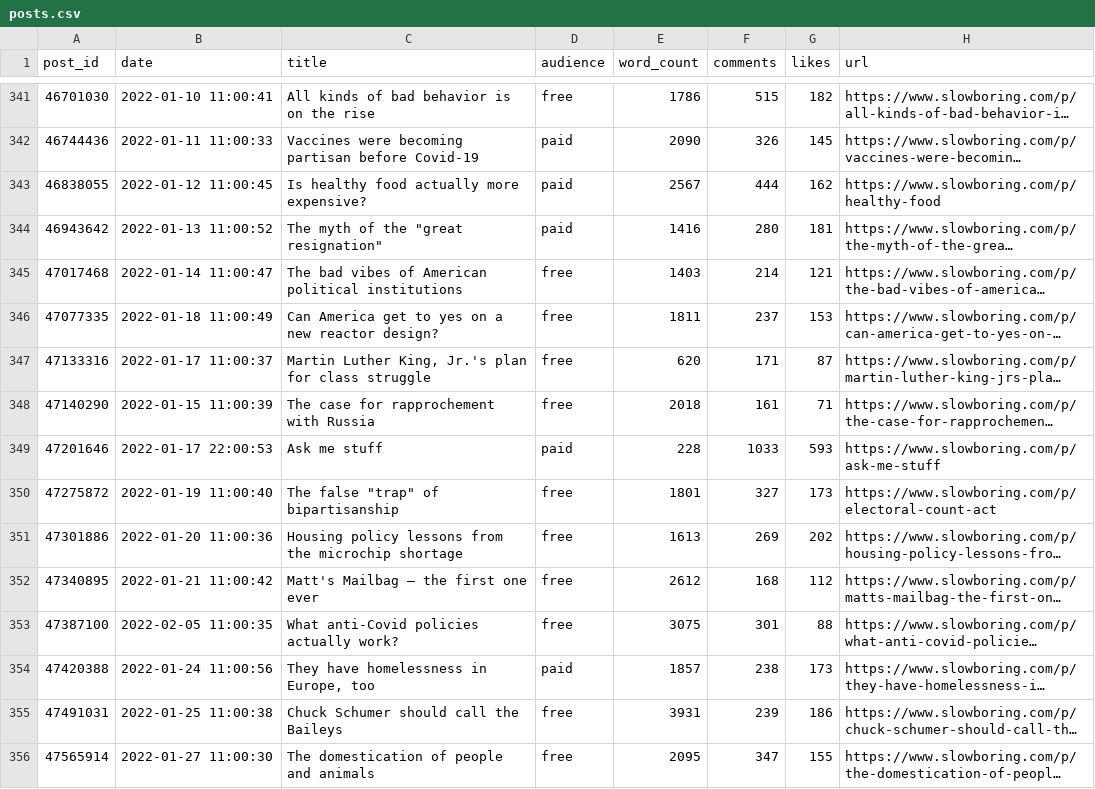
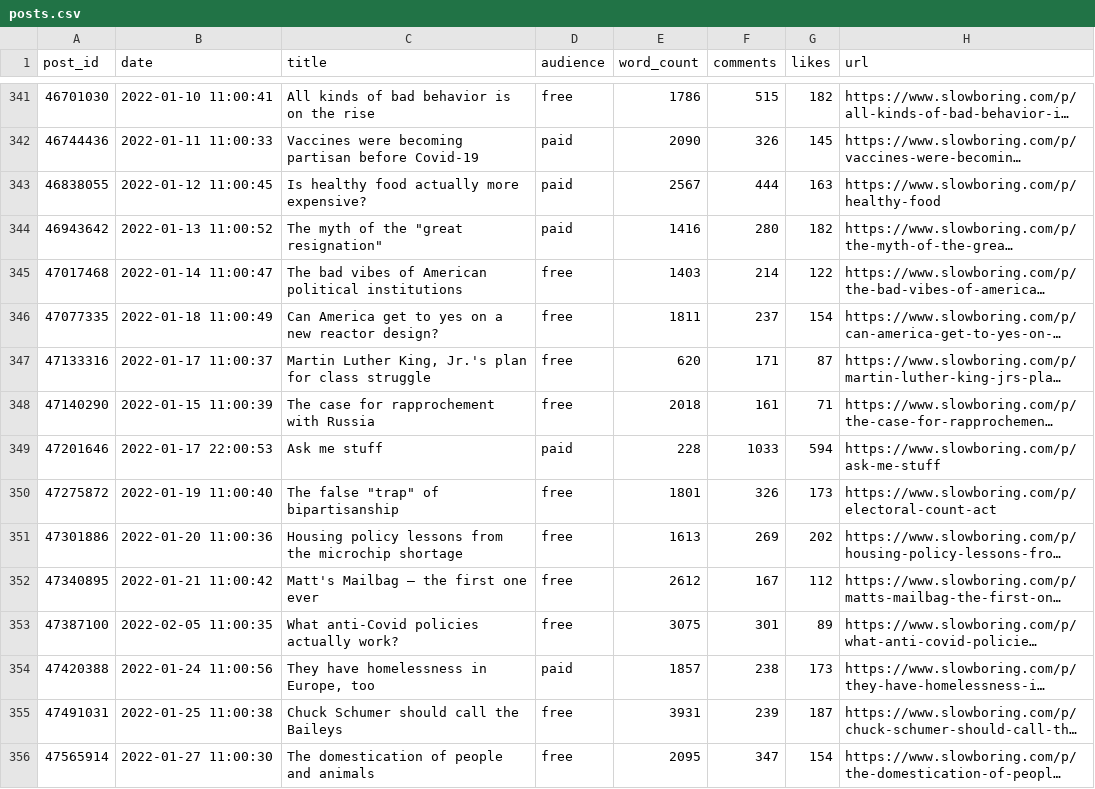
Before and after one commit to matthagy/slowboring_article_clusters, a CSV file: data/posts.csv, drawn as a sheet; only a part is shown, gaps mark what is left out; long unchanged cells end in …; the diff covers the shown part only; the diff names each change by its address in the sheet, - before the commit and + after, or states it on an @@ line.

```diff
--- a/data/posts.csv
+++ b/data/posts.csv
-G343 (likes): 162
+G343 (likes): 163
-G344 (likes): 181
+G344 (likes): 182
-G345 (likes): 121
+G345 (likes): 122
-G346 (likes): 153
+G346 (likes): 154
-G349 (likes): 593
+G349 (likes): 594
-F350 (comments): 327
+F350 (comments): 326
-F352 (comments): 168
+F352 (comments): 167
-G353 (likes): 88
+G353 (likes): 89
-G355 (likes): 186
+G355 (likes): 187
-G356 (likes): 155
+G356 (likes): 154
```
Also changed, not shown: 1 added row and 134 edited cells elsewhere in this file, data/words.csv, 2 other files.
